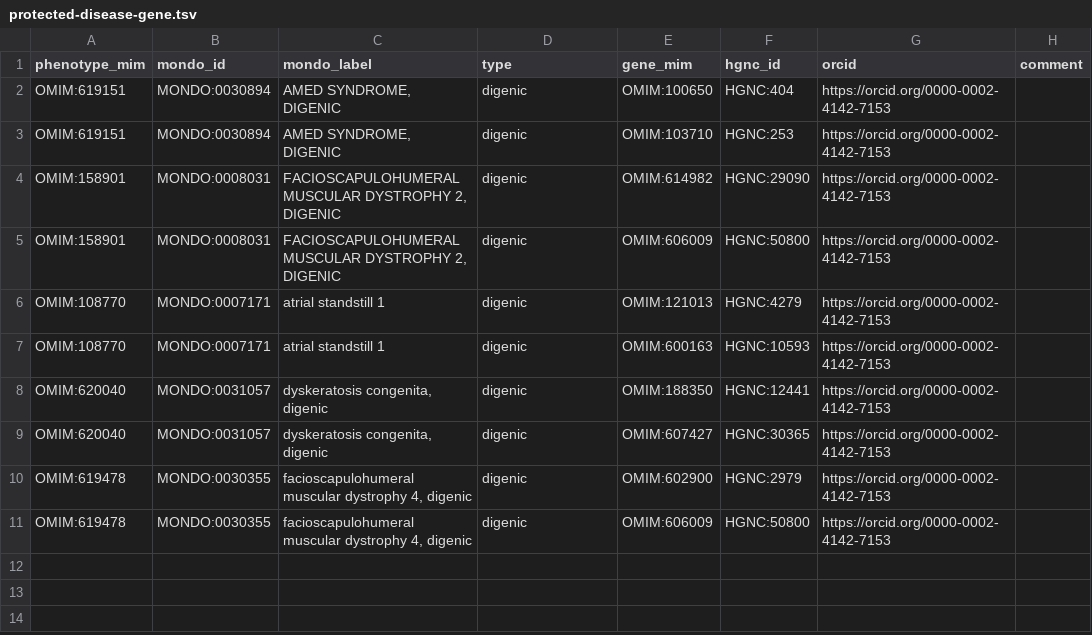
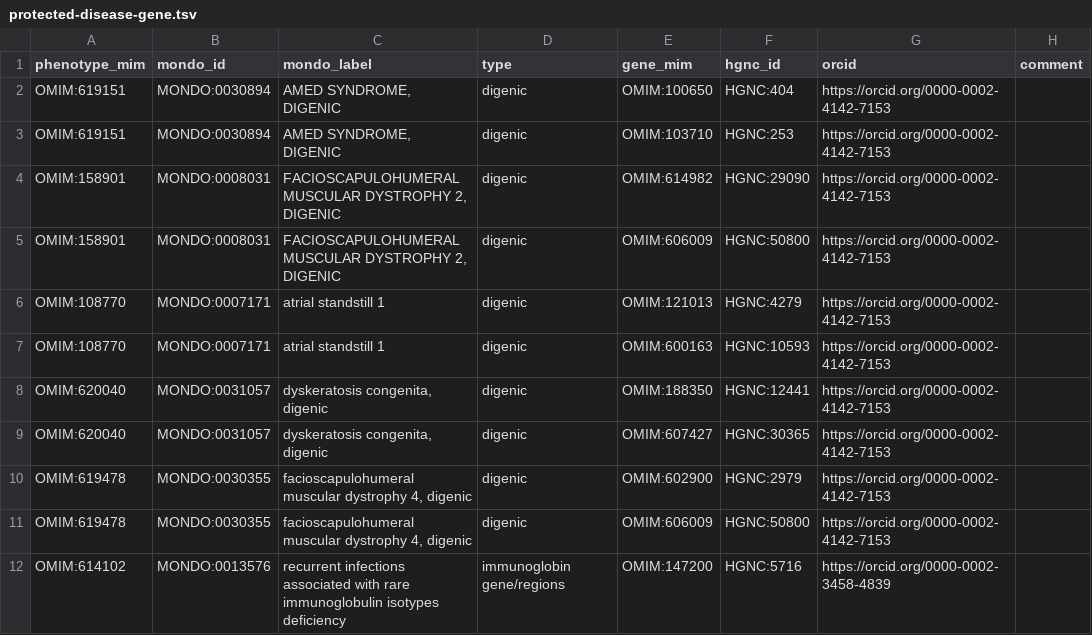
Before and after one commit to monarch-initiative/omim, a TSV file: data/protected-disease-gene.tsv, drawn as a sheet.

Commit message:
Update protected-disease-gene.tsv

```diff
--- a/data/protected-disease-gene.tsv
+++ b/data/protected-disease-gene.tsv
@@ -11 +11,2 @@ OMIM:619478	MONDO:0030355	"facioscapulohumeral muscular dystrophy 4, digenic"	di
 OMIM:619478	MONDO:0030355	"facioscapulohumeral muscular dystrophy 4, digenic"	digenic	OMIM:606009	HGNC:50800	https://orcid.org/0000-0002-4142-7153	
+OMIM:614102	MONDO:0013576	"recurrent infections associated with rare immunoglobulin isotypes deficiency"	immunoglobin gene/regions	OMIM:147200	HGNC:5716	https://orcid.org/0000-0002-3458-4839	
```
